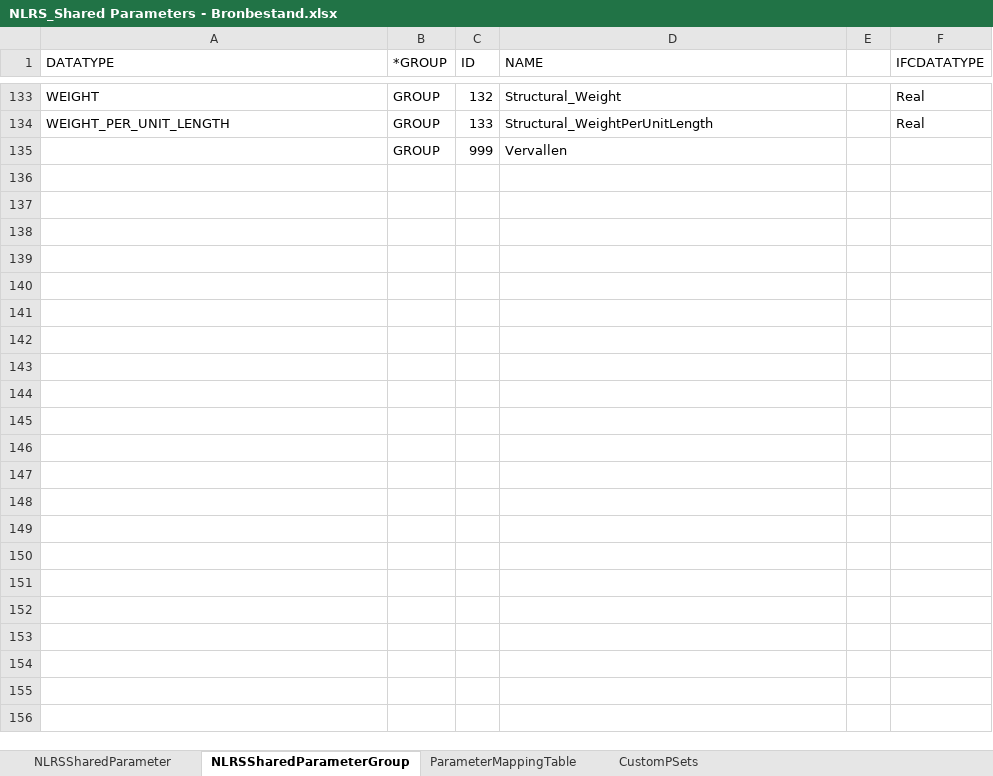
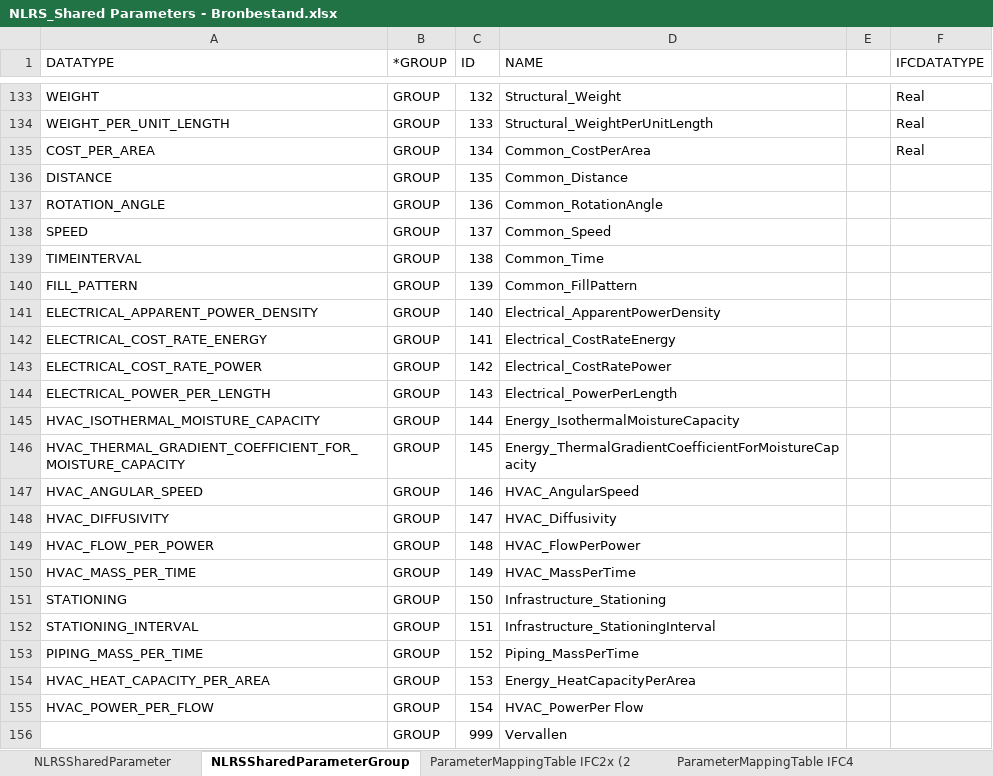
Before and after one commit to RevitStandards/NLRS_Shared_Parameters, an Excel workbook: NLRS_Shared Parameters - Bronbestand.xlsx, sheet NLRSSharedParameterGroup, drawn as a sheet; only a part is shown, gaps mark what is left out; values as stored, in another font and other column widths than the file's, no borders; table styles not drawn; the diff covers the shown part only; the diff names each change by its address in the sheet, - before the commit and + after, or states it on an @@ line.

```diff
--- a/NLRS_Shared Parameters - Bronbestand.xlsx (sheet NLRSSharedParameterGroup)
+++ b/NLRS_Shared Parameters - Bronbestand.xlsx (sheet NLRSSharedParameterGroup)
-sheet tab: ParameterMappingTable
+sheet tab: ParameterMappingTable IFC4
+sheet tab: ParameterMappingTable IFC2x (2
+row 135: COST_PER_AREA | GROUP | 134 | Common_CostPerArea |  | Real
+row 136: DISTANCE | GROUP | 135 | Common_Distance
+row 137: ROTATION_ANGLE | GROUP | 136 | Common_RotationAngle
+row 138: SPEED | GROUP | 137 | Common_Speed
+row 139: TIMEINTERVAL | GROUP | 138 | Common_Time
+row 140: FILL_PATTERN | GROUP | 139 | Common_FillPattern
+row 141: ELECTRICAL_APPARENT_POWER_DENSITY | GROUP | 140 | Electrical_ApparentPowerDensity
+row 142: ELECTRICAL_COST_RATE_ENERGY | GROUP | 141 | Electrical_CostRateEnergy
+row 143: ELECTRICAL_COST_RATE_POWER | GROUP | 142 | Electrical_CostRatePower
+row 144: ELECTRICAL_POWER_PER_LENGTH | GROUP | 143 | Electrical_PowerPerLength
+row 145: HVAC_ISOTHERMAL_MOISTURE_CAPACITY | GROUP | 144 | Energy_IsothermalMoistureCapacity
+row 146: HVAC_THERMAL_GRADIENT_COEFFICIENT_FOR_MOISTURE_CAPACITY | GROUP | 145 | Energy_ThermalGradientCoefficientForMoistureCapacity
+row 147: HVAC_ANGULAR_SPEED | GROUP | 146 | HVAC_AngularSpeed
+row 148: HVAC_DIFFUSIVITY | GROUP | 147 | HVAC_Diffusivity
+row 149: HVAC_FLOW_PER_POWER | GROUP | 148 | HVAC_FlowPerPower
+row 150: HVAC_MASS_PER_TIME | GROUP | 149 | HVAC_MassPerTime
+row 151: STATIONING | GROUP | 150 | Infrastructure_Stationing
+row 152: STATIONING_INTERVAL | GROUP | 151 | Infrastructure_StationingInterval
+row 153: PIPING_MASS_PER_TIME | GROUP | 152 | Piping_MassPerTime
+row 154: HVAC_HEAT_CAPACITY_PER_AREA | GROUP | 153 | Energy_HeatCapacityPerArea
+row 155: HVAC_POWER_PER_FLOW | GROUP | 154 | HVAC_PowerPer Flow
```
Also changed, not shown: 26 edited cells elsewhere in this sheet, sheet ParameterMappingTable IFC4, sheet NLRSSharedParameter, sheet CustomPSets, 4 other files.
